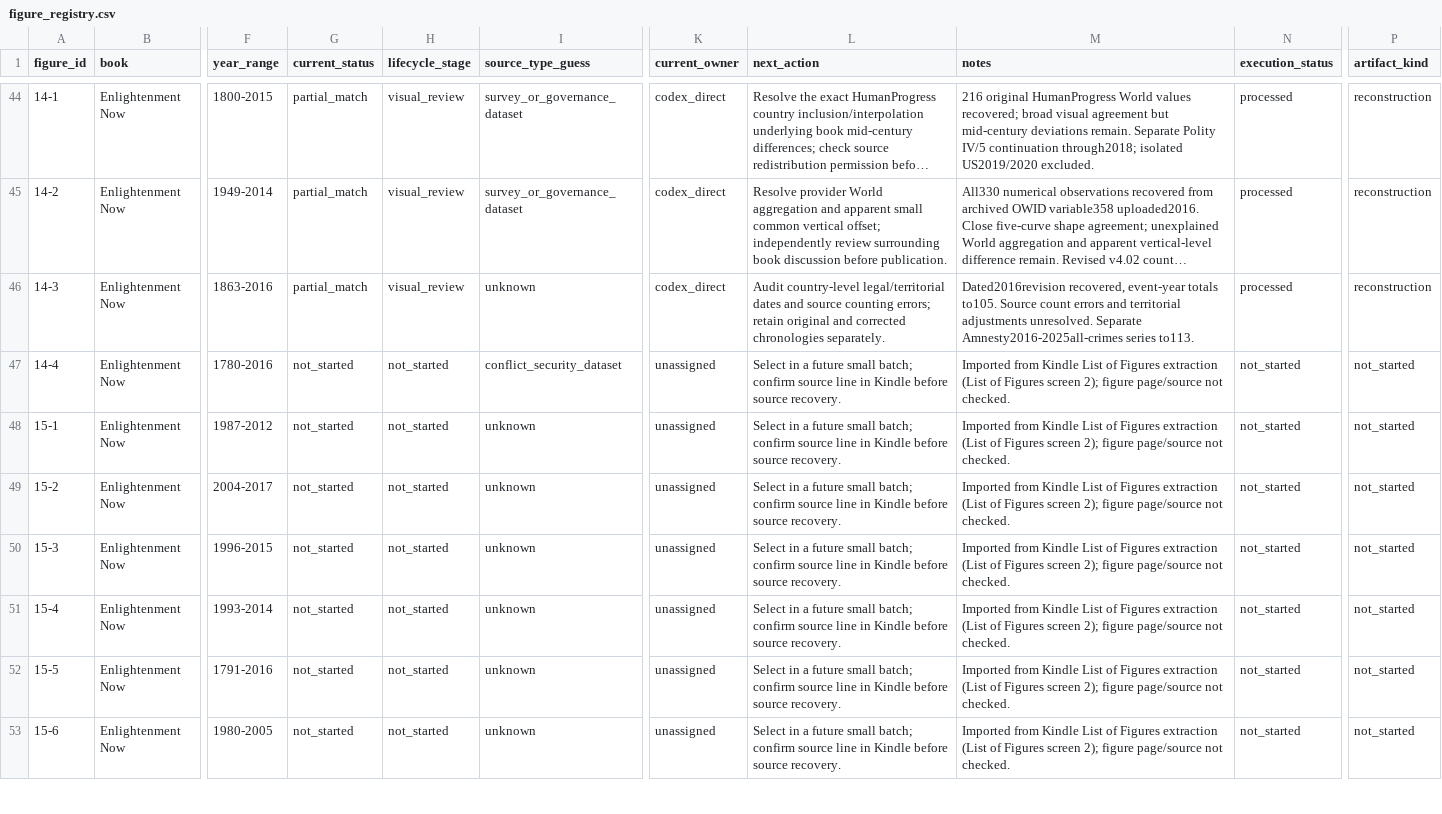
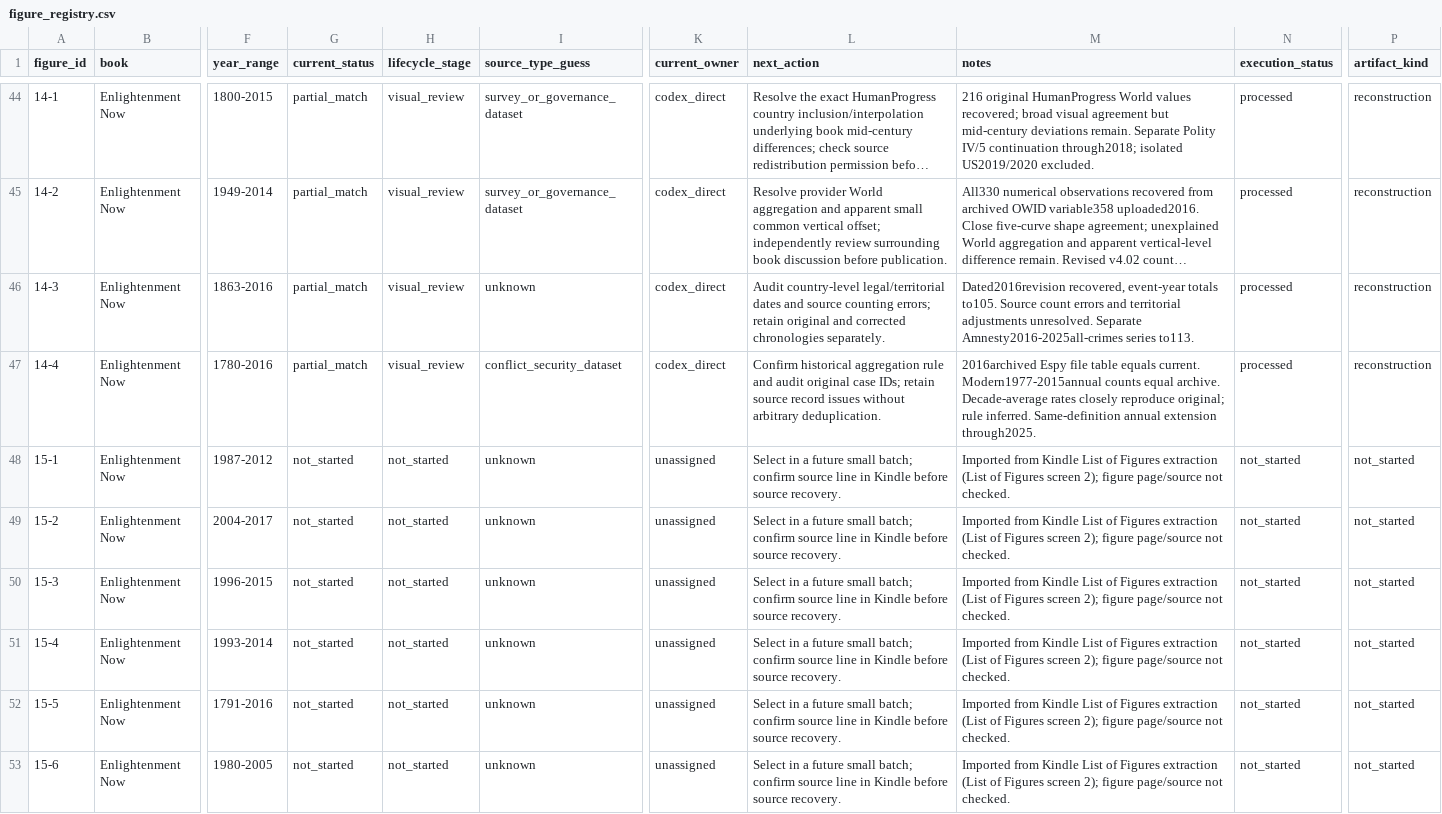
Before and after one commit to J-Chamberlain/pinker_charts, a CSV file: data/figure_registry.csv, drawn as a sheet; only a part is shown, gaps mark what is left out; long unchanged cells end in …; the diff names each change by its address in the sheet, - before the commit and + after, or states it on an @@ line.

```diff
--- a/data/figure_registry.csv
+++ b/data/figure_registry.csv
-G47 (current_status): not_started
+G47 (current_status): partial_match
-H47 (lifecycle_stage): not_started
+H47 (lifecycle_stage): visual_review
-K47 (current_owner): unassigned
+K47 (current_owner): codex_direct
-L47 (next_action): Select in a future small batch; confirm source line in Kindle before source recovery.
+L47 (next_action): Confirm historical aggregation rule and audit original case IDs; retain source record issues without arbitrary deduplication.
-M47 (notes): Imported from Kindle List of Figures extraction (List of Figures screen 2); figure page/source not checked.
+M47 (notes): 2016archived Espy file table equals current. Modern1977-2015annual counts equal archive. Decade-average rates closely reproduce original; rule inferred. Same-definition annual extension through2025.
-N47 (execution_status): not_started
+N47 (execution_status): processed
-P47 (artifact_kind): not_started
+P47 (artifact_kind): reconstruction
```
Also changed, not shown: data/metadata/figure_metadata.csv, 44 other files.
